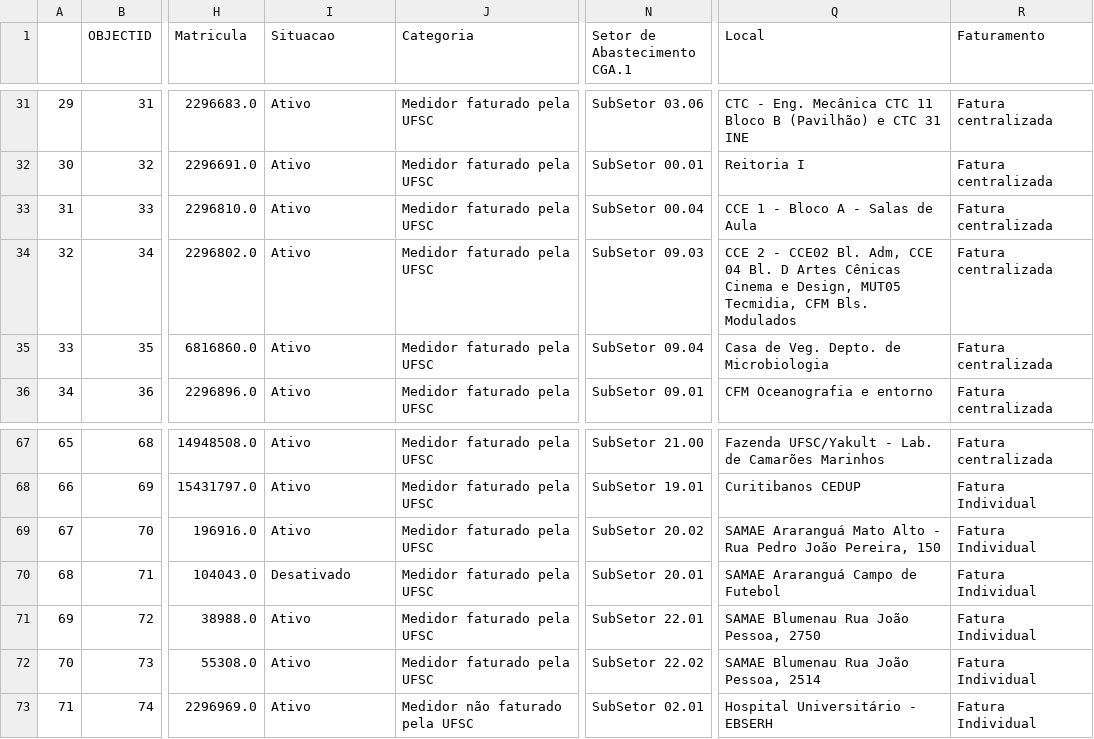
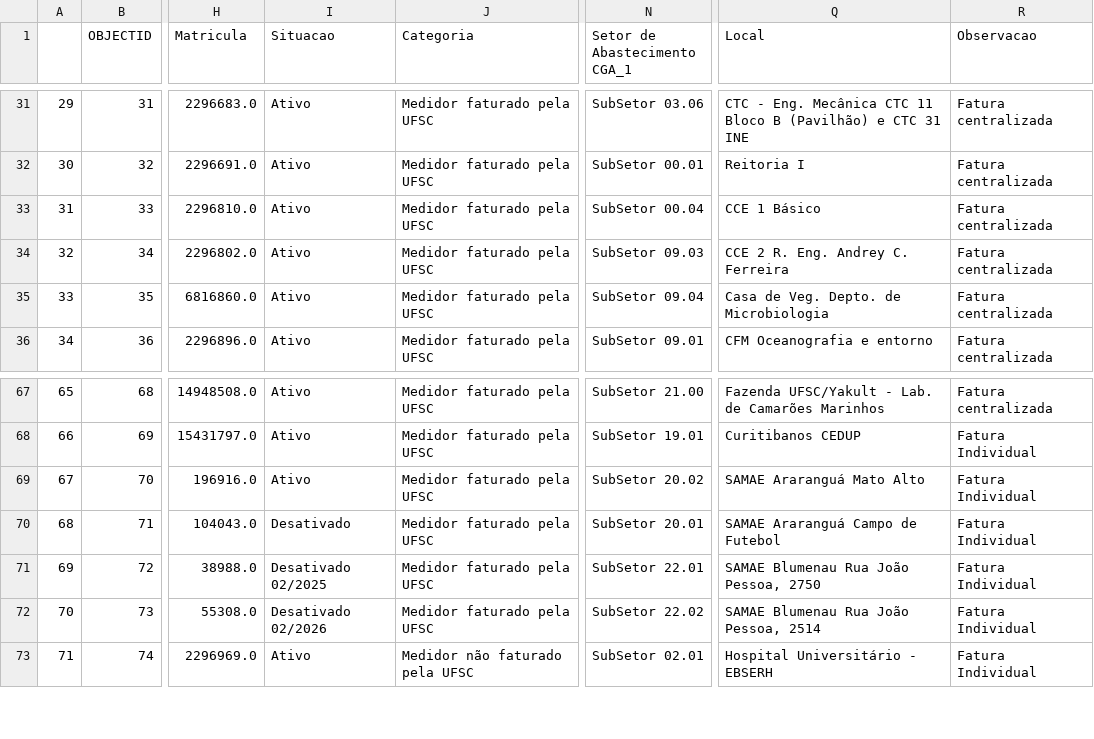
Before and after one commit to gestaodasaguasufsc/projeto_dashboard_gestao_das_aguas, a CSV file: Dados/Produtos/hidrometros_shp_merge.csv, drawn as a sheet; only a part is shown, gaps mark what is left out; the diff names each change by its address in the sheet, - before the commit and + after, or states it on an @@ line.

```diff
--- a/Dados/Produtos/hidrometros_shp_merge.csv
+++ b/Dados/Produtos/hidrometros_shp_merge.csv
-N1: Setor de Abastecimento CGA.1
+N1: Setor de Abastecimento CGA_1
-R1: Faturamento
+R1: Observacao
-Q33 (Local): CCE 1 - Bloco A - Salas de Aula
+Q33 (Local): CCE 1 Básico
-Q34 (Local): CCE 2 - CCE02 Bl. Adm, CCE 04 Bl. D Artes Cênicas Cinema e Design, MUT05 Tecmidia, CFM Bls. Modulados
+Q34 (Local): CCE 2 R. Eng. Andrey C. Ferreira
-Q69 (Local): SAMAE Araranguá Mato Alto - Rua Pedro João Pereira, 150
+Q69 (Local): SAMAE Araranguá Mato Alto
-I71 (Situacao): Ativo
+I71 (Situacao): Desativado 02/2025
-I72 (Situacao): Ativo
+I72 (Situacao): Desativado 02/2026
```
Also changed, not shown: 5 other files.
